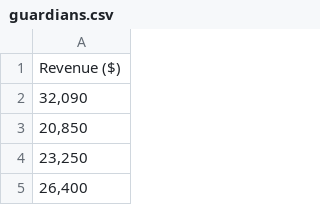
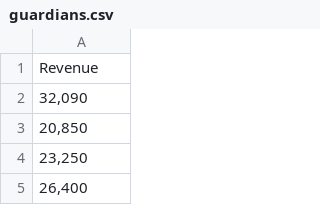
Before and after one commit to girirajachari/business_statistics, a CSV file: data/guardians.csv, drawn as a sheet; only a part is shown.

Commit message:
Update guardians.csv

```diff
--- a/data/guardians.csv
+++ b/data/guardians.csv
@@ -1,2 +1,2 @@
-Revenue ($)
+Revenue
 "32,090"
```
